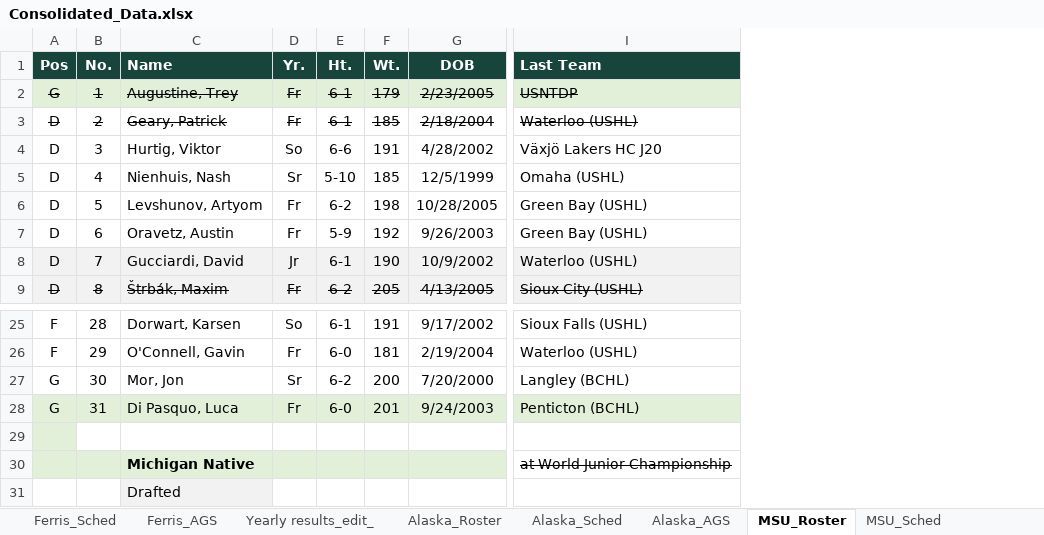
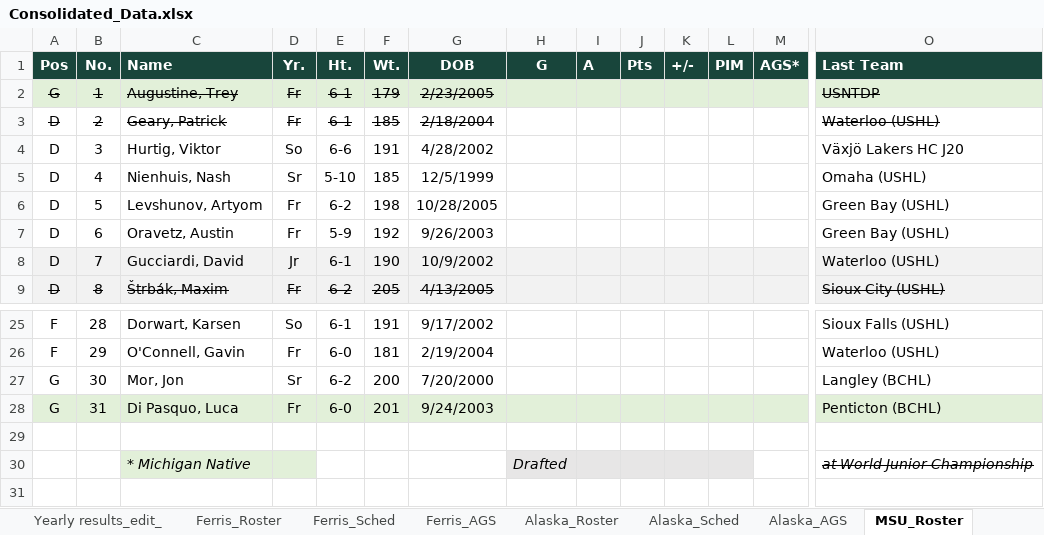
Before and after one commit to JSmith1826/college_hockey, an Excel workbook: GLI_program/Consolidated_Data.xlsx, sheet MSU_Roster, drawn as a sheet; only a part is shown, gaps mark what is left out; values as stored, in another font and other column widths than the file's, no borders; conditional formats and table styles not drawn; removed rows and columns are numbered as before the commit, all else as after; rows hold the shown columns only; the diff names each change by its address in the sheet, - before the commit and + after, or states it on an @@ line.

```diff
--- a/GLI_program/Consolidated_Data.xlsx (sheet MSU_Roster)
+++ b/GLI_program/Consolidated_Data.xlsx (sheet MSU_Roster)
@@ sheet tab order changed: Yearly results_edit_ | Ferris_Roster | Ferris_Sched | Ferris_AGS | Alaska_Roster | Alaska_Sched | Alaska_AGS | MSU_Roster @@
+column H (G), row 30: Drafted
+column I (A), empty
+column J (Pts), empty
+column K (+/-), empty
+column L (PIM), empty
+column M (AGS*), empty
-A29 fill: #E2F0D9
+A29 fill: none
-A30:B30 fill: #E2F0D9
+A30:B30 fill: none
-C30 (Name): Michigan Native
+C30 (Name): * Michigan Native
@@ C30 bold: on → off, italic: off → on @@
-E30:G30 fill: #E2F0D9
+E30:G30 fill: none
-O30 italic: off
+O30 italic: on
-row 31:  |  | Drafted
```
Also changed, not shown: sheet Ferris_Roster, sheet MSU_Tech_All_Time_GLI, sheet Alaska_Roster, sheet MichTech_Roster, sheet Ferris_AGS, sheet MichTech_AGS, 7 more sheets, hidden cells, 23 other files.
